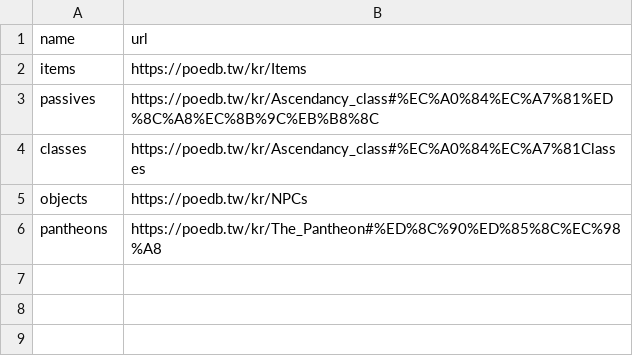
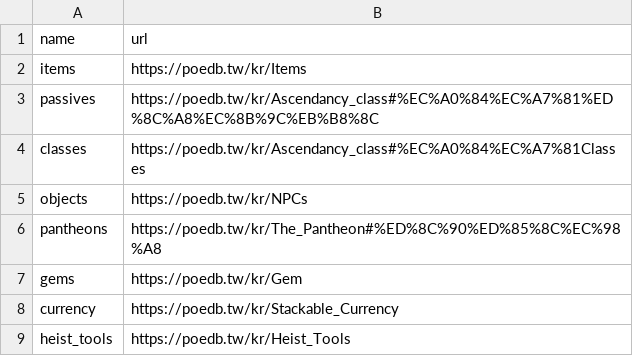
Before and after one commit to hkang4628/poe_word_quiz, a CSV file: scrap/url.csv, drawn as a sheet; the diff names each change by its address in the sheet, - before the commit and + after, or states it on an @@ line.

Commit message:
add heist_tools code

```diff
--- a/scrap/url.csv
+++ b/scrap/url.csv
+row 7: gems | https://poedb.tw/kr/Gem
+row 8: currency | https://poedb.tw/kr/Stackable_Currency
+row 9: heist_tools | https://poedb.tw/kr/Heist_Tools
```
Also changed, not shown: 5 other files.
